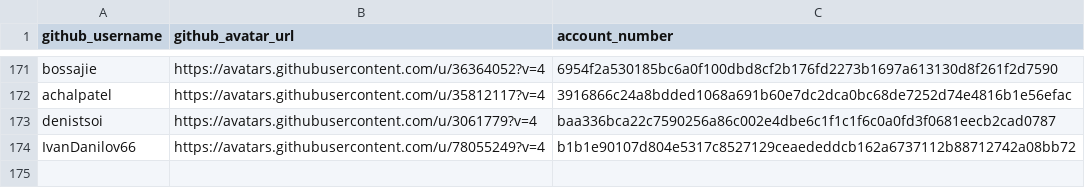
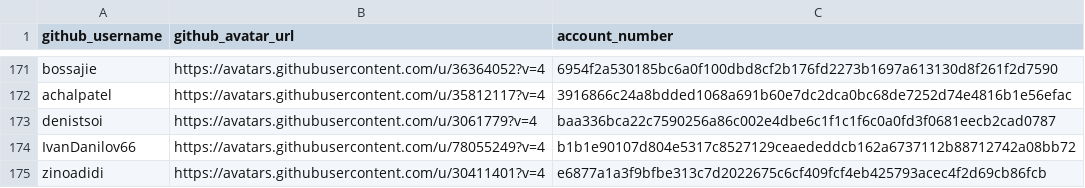
Before and after one commit to Keysign-Wallet/tnb-supply, a CSV file: data_files/contributors.csv, drawn as a sheet; only a part is shown, gaps mark what is left out.

```diff
--- a/data_files/contributors.csv
+++ b/data_files/contributors.csv
@@ -174 +174,2 @@ denistsoi,https://avatars.githubusercontent.com/u/3061779?v=4,baa336bca22c759025
 IvanDanilov66,https://avatars.githubusercontent.com/u/78055249?v=4,b1b1e90107d804e5317c8527129ceaededdcb162a6737112b88712742a08bb72
+zinoadidi,https://avatars.githubusercontent.com/u/30411401?v=4,e6877a1a3f9bfbe313c7d2022675c6cf409fcf4eb425793acec4f2d69cb86fcb
```
Also changed, not shown: data_files/teams.csv, 1 other file.
